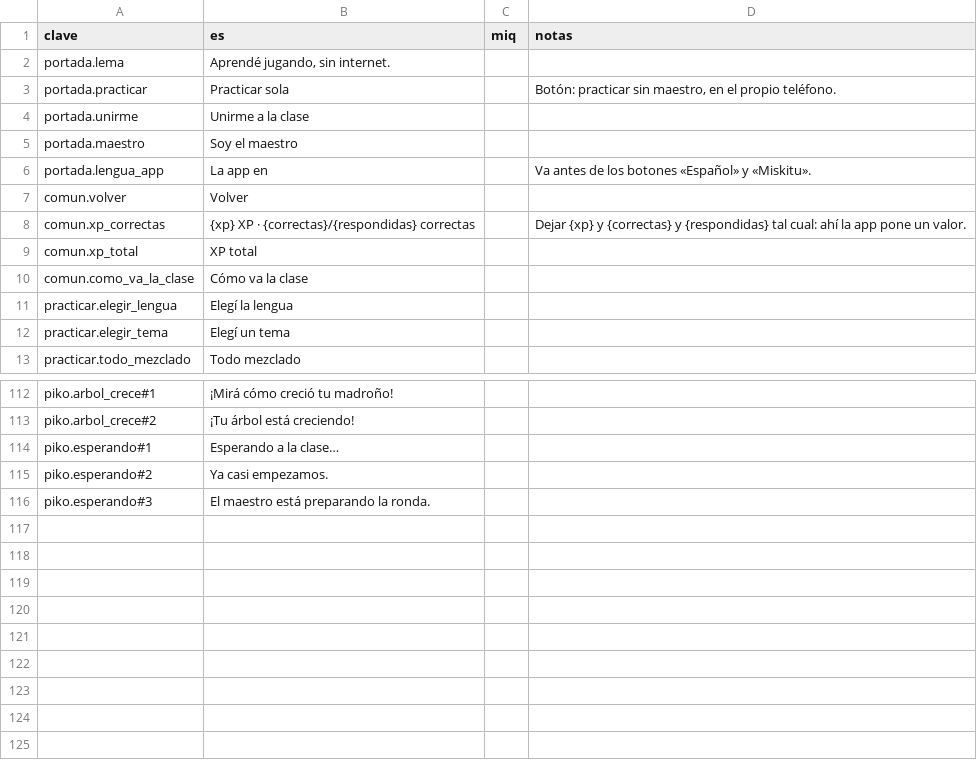
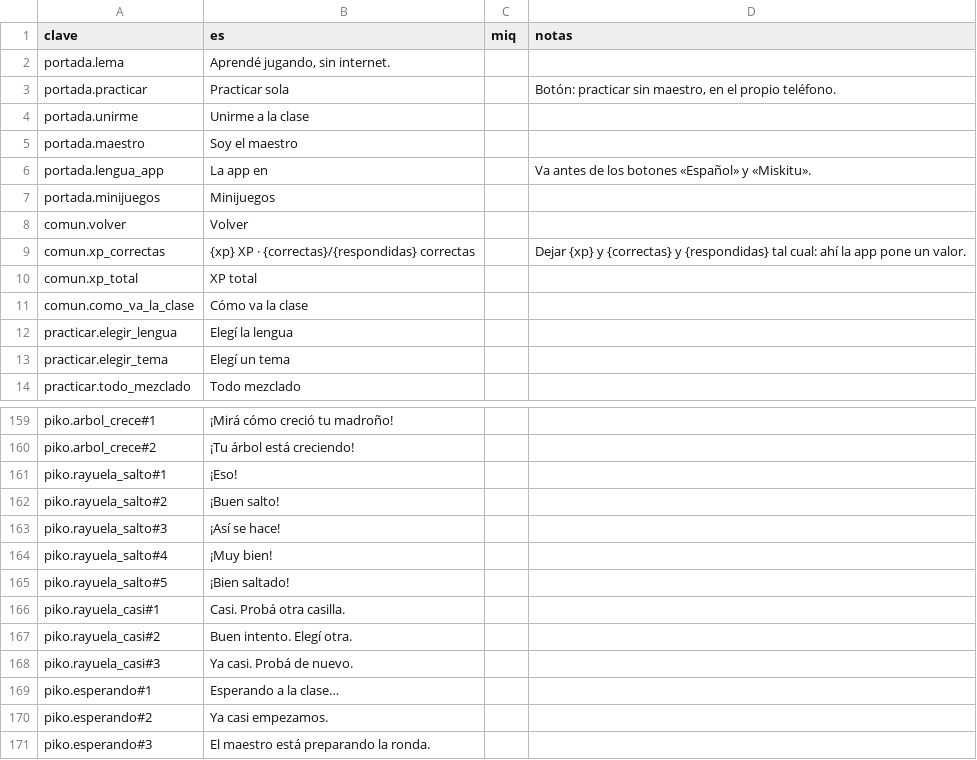
Before and after one commit to dnnyhr/Piko-Aplicacion-para-el-aprendizaje-de-idiomas-, a CSV file: diccionario/miskito/interfaz.csv, drawn as a sheet; only a part is shown, gaps mark what is left out; the diff covers the shown part only; the diff names each change by its address in the sheet, - before the commit and + after, or states it on an @@ line.

Commit message:
Minijuegos: sección nueva y la Rayuela de Piko
Sección de minijuegos (app/minijuegos/) con un catálogo para sumar más
juegos, y su primer juego: la Rayuela de Piko.

- Se juega en inglés o en miskito, sólo con palabras y frases de las
  lecciones que el estudiante ya hizo; nada se inventa: cada casilla es
  un par que ya está en un paquete.
- Tres niveles que se abren con las lecciones: inicial (3 casillas, con
  dibujos), intermedio (4, en las dos direcciones) y avanzado (5, frases
  y audio).
- Piko salta a la casilla elegida; si es otra, vuelve y se prueba de
  nuevo. Animaciones sólo con transform y el driver nativo.
- Voz del sistema como el resto de la app: inglés americano (en-US) y
  el miskito con la voz en español y el texto preparado. Piko dice sus
  frases en voz alta.
- La partida queda en el log como evento gameDone: da sacuanjoches si se
  acertó al primer intento al menos 4 de 6, una sola vez por día por
  juego, lengua y nivel. Suman al total, al perfil y al madroño.
- La lengua elegida se guarda en el teléfono (migración v3).

```diff
--- a/diccionario/miskito/interfaz.csv
+++ b/diccionario/miskito/interfaz.csv
+row 7: portada.minijuegos | Minijuegos
+row 161: piko.rayuela_salto#1 | ¡Eso!
+row 162: piko.rayuela_salto#2 | ¡Buen salto!
+row 163: piko.rayuela_salto#3 | ¡Así se hace!
+row 164: piko.rayuela_salto#4 | ¡Muy bien!
+row 165: piko.rayuela_salto#5 | ¡Bien saltado!
+row 166: piko.rayuela_casi#1 | Casi. Probá otra casilla.
+row 167: piko.rayuela_casi#2 | Buen intento. Elegí otra.
+row 168: piko.rayuela_casi#3 | Ya casi. Probá de nuevo.
```
Also changed, not shown: 46 added rows elsewhere in this file, 26 other files.
